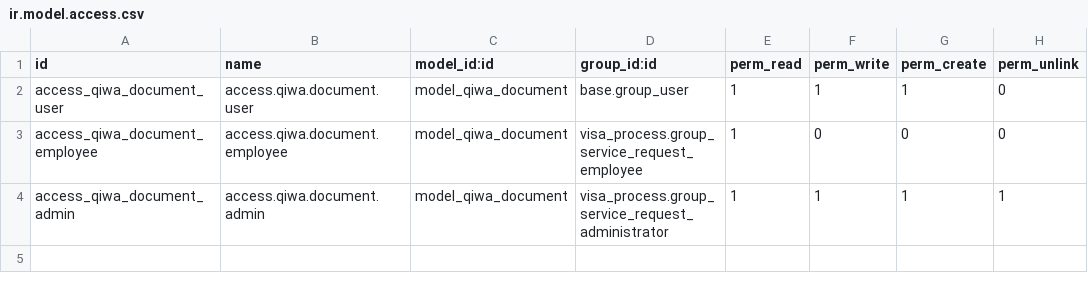
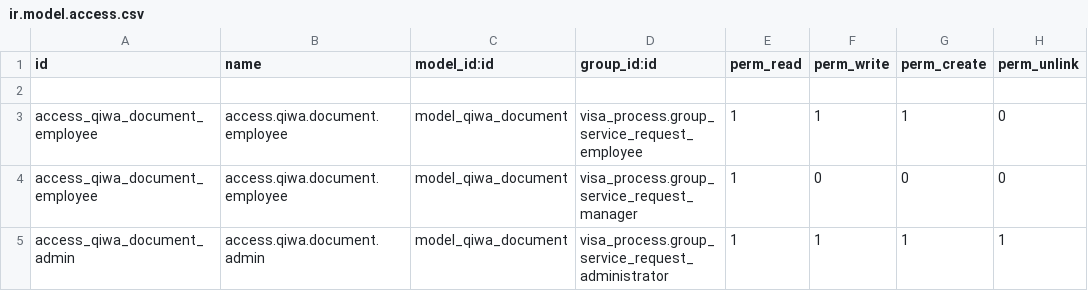
Before and after one commit to Deekshithhm27/aamalcom, a CSV file: iqama_card_generation/security/ir.model.access.csv, drawn as a sheet.

Commit message:
Removed base user ascess rights in iqama card geneartion

```diff
--- a/iqama_card_generation/security/ir.model.access.csv
+++ b/iqama_card_generation/security/ir.model.access.csv
@@ -1,4 +1,5 @@
 id,name,model_id:id,group_id:id,perm_read,perm_write,perm_create,perm_unlink
-access_qiwa_document_user,access.qiwa.document.user,model_qiwa_document,base.group_user,1,1,1,0
-access_qiwa_document_employee,access.qiwa.document.employee,model_qiwa_document,visa_process.group_service_request_employee,1,0,0,0
+
+access_qiwa_document_employee,access.qiwa.document.employee,model_qiwa_document,visa_process.group_service_request_employee,1,1,1,0
+access_qiwa_document_employee,access.qiwa.document.employee,model_qiwa_document,visa_process.group_service_request_manager,1,0,0,0
 access_qiwa_document_admin,access.qiwa.document.admin,model_qiwa_document,visa_process.group_service_request_administrator,1,1,1,1
```
